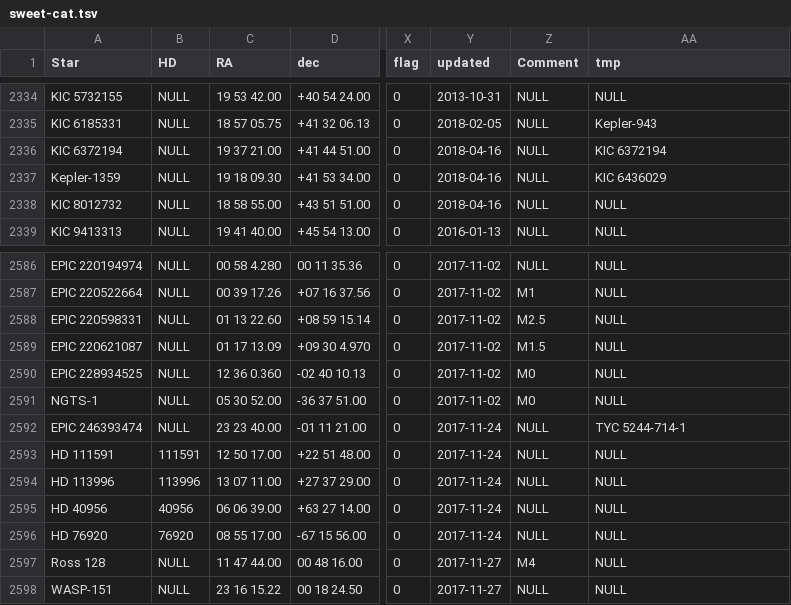
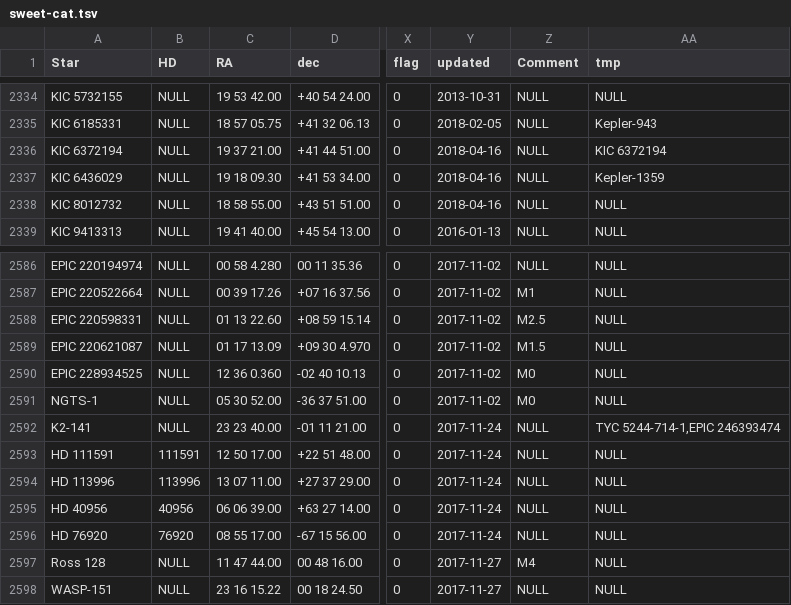
Before and after one commit to DanielAndreasen/SWEETer-Cat, a TSV file: sweetercat/data/sweet-cat.tsv, drawn as a sheet; only a part is shown, gaps mark what is left out; the diff covers the shown part only; the diff names each change by its address in the sheet, - before the commit and + after, or states it on an @@ line.

Commit message:
Fixing some names of stars to match exoplanet.eu

```diff
--- a/sweetercat/data/sweet-cat.tsv
+++ b/sweetercat/data/sweet-cat.tsv
-A2337 (Star): Kepler-1359
+A2337 (Star): KIC 6436029
-AA2337 (tmp): KIC 6436029
+AA2337 (tmp): Kepler-1359
-A2592 (Star): EPIC 246393474
+A2592 (Star): K2-141
-AA2592 (tmp): TYC 5244-714-1
+AA2592 (tmp): TYC 5244-714-1,EPIC 246393474
```
Also changed, not shown: 10 edited cells elsewhere in this file.
